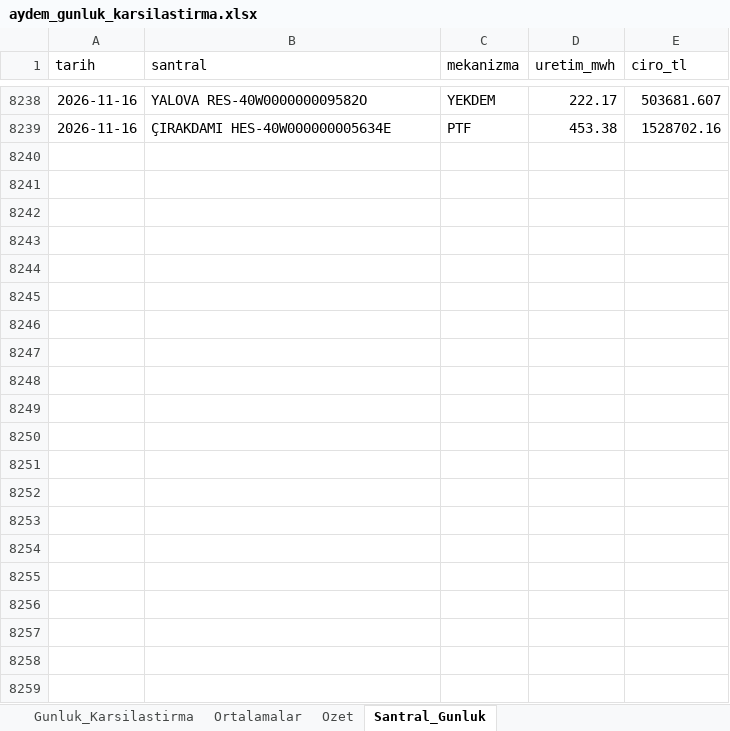
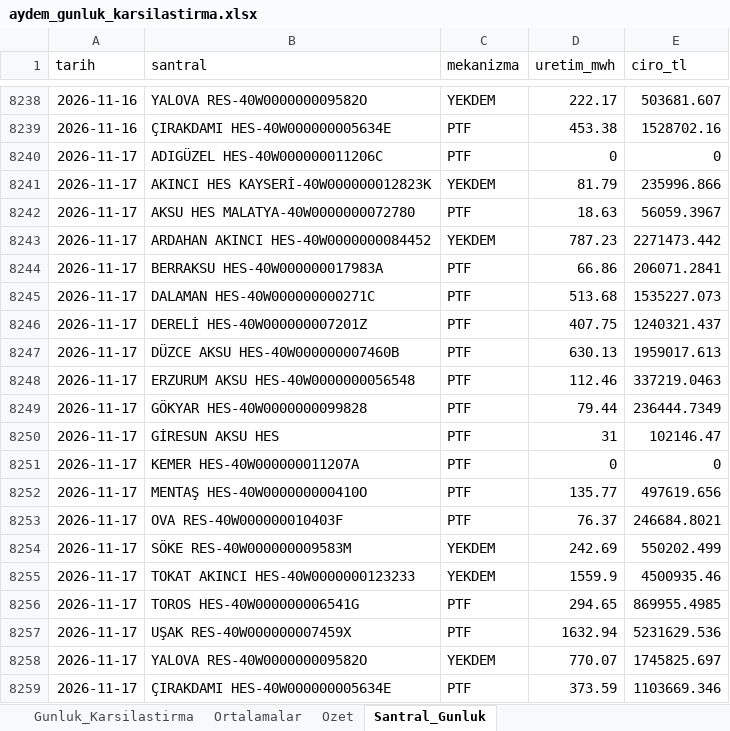
Before and after one commit to iso275934/aydem-site, an Excel workbook: docs/aydem_gunluk_karsilastirma.xlsx, sheet Santral_Gunluk, drawn as a sheet; only a part is shown, gaps mark what is left out; values as stored, in another font and other column widths than the file's, no borders; the diff names each change by its address in the sheet, - before the commit and + after, or states it on an @@ line.

```diff
--- a/docs/aydem_gunluk_karsilastirma.xlsx (sheet Santral_Gunluk)
+++ b/docs/aydem_gunluk_karsilastirma.xlsx (sheet Santral_Gunluk)
+row 8240: 2026-11-17 | ADIGÜZEL HES-40W000000011206C | PTF | 0 | 0
+row 8241: 2026-11-17 | AKINCI HES KAYSERİ-40W000000012823K | YEKDEM | 81.79 | 235996.866
+row 8242: 2026-11-17 | AKSU HES MALATYA-40W0000000072780 | PTF | 18.63 | 56059.3967
+row 8243: 2026-11-17 | ARDAHAN AKINCI HES-40W0000000084452 | YEKDEM | 787.23 | 2271473.442
+row 8244: 2026-11-17 | BERRAKSU HES-40W000000017983A | PTF | 66.86 | 206071.2841
+row 8245: 2026-11-17 | DALAMAN HES-40W000000000271C | PTF | 513.68 | 1535227.073
+row 8246: 2026-11-17 | DERELİ HES-40W000000007201Z | PTF | 407.75 | 1240321.437
+row 8247: 2026-11-17 | DÜZCE AKSU HES-40W000000007460B | PTF | 630.13 | 1959017.613
+row 8248: 2026-11-17 | ERZURUM AKSU HES-40W0000000056548 | PTF | 112.46 | 337219.0463
+row 8249: 2026-11-17 | GÖKYAR HES-40W0000000099828 | PTF | 79.44 | 236444.7349
+row 8250: 2026-11-17 | GİRESUN AKSU HES | PTF | 31 | 102146.47
+row 8251: 2026-11-17 | KEMER HES-40W000000011207A | PTF | 0 | 0
+row 8252: 2026-11-17 | MENTAŞ HES-40W000000000410O | PTF | 135.77 | 497619.656
+row 8253: 2026-11-17 | OVA RES-40W000000010403F | PTF | 76.37 | 246684.8021
+row 8254: 2026-11-17 | SÖKE RES-40W000000009583M | YEKDEM | 242.69 | 550202.499
+row 8255: 2026-11-17 | TOKAT AKINCI HES-40W0000000123233 | YEKDEM | 1559.9 | 4500935.46
+row 8256: 2026-11-17 | TOROS HES-40W000000006541G | PTF | 294.65 | 869955.4985
+row 8257: 2026-11-17 | UŞAK RES-40W000000007459X | PTF | 1632.94 | 5231629.536
+row 8258: 2026-11-17 | YALOVA RES-40W000000009582O | YEKDEM | 770.07 | 1745825.697
+row 8259: 2026-11-17 | ÇIRAKDAMI HES-40W000000005634E | PTF | 373.59 | 1103669.346
```
Also changed, not shown: sheet Ortalamalar, sheet Ozet, sheet Gunluk_Karsilastirma, charts or pictures, 2 other files.
